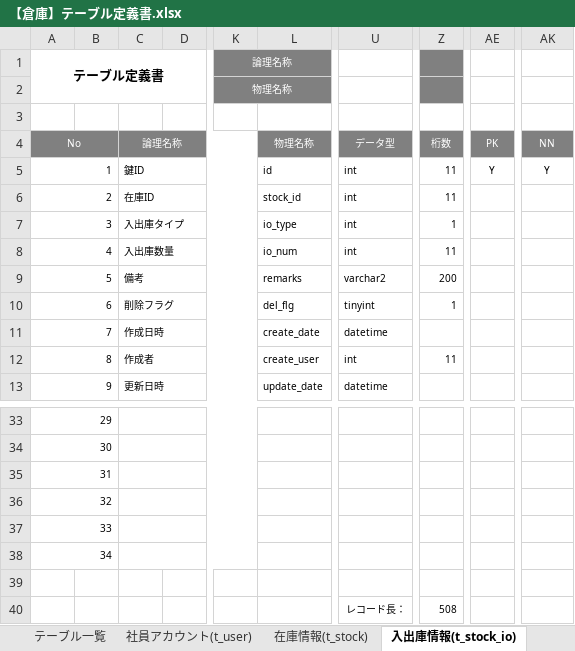
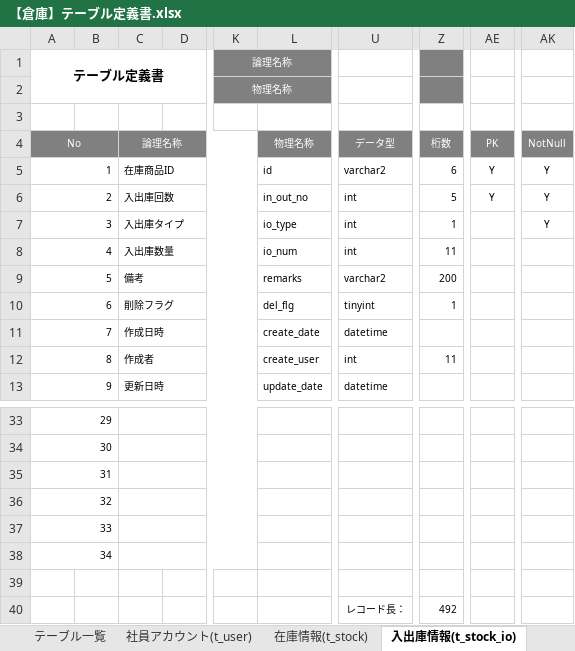
Before and after one commit to nts-ed/202210, an Excel workbook: 000_参考資料/【倉庫】テーブル定義書.xlsx, sheet 入出庫情報(t_stock_io), drawn as a sheet; only a part is shown, gaps mark what is left out; values as stored, in another font and other column widths than the file's, no borders; the diff names each change by its address in the sheet, - before the commit and + after, or states it on an @@ line.

```diff
--- a/000_参考資料/【倉庫】テーブル定義書.xlsx (sheet 入出庫情報(t_stock_io))
+++ b/000_参考資料/【倉庫】テーブル定義書.xlsx (sheet 入出庫情報(t_stock_io))
-AK4: NN
+AK4: NotNull
-C5: 鍵ID
+C5: 在庫商品ID
-U5: int
+U5: varchar2
-Z5: 11
+Z5: 6
-C6: 在庫ID
+C6: 入出庫回数
-L6: stock_id
+L6: in_out_no
-Z6: 11
+Z6: 5
-AE6: (empty)
+AE6: Y
-AK6:AK7: (empty)
+AK6:AK7: Y
-Z40: 508
+Z40: 492
```
Also changed, not shown: sheet 社員アカウント(t_user), sheet 在庫情報(t_stock), sheet 単位マスタ(m_unit), sheet 改訂履歴.
